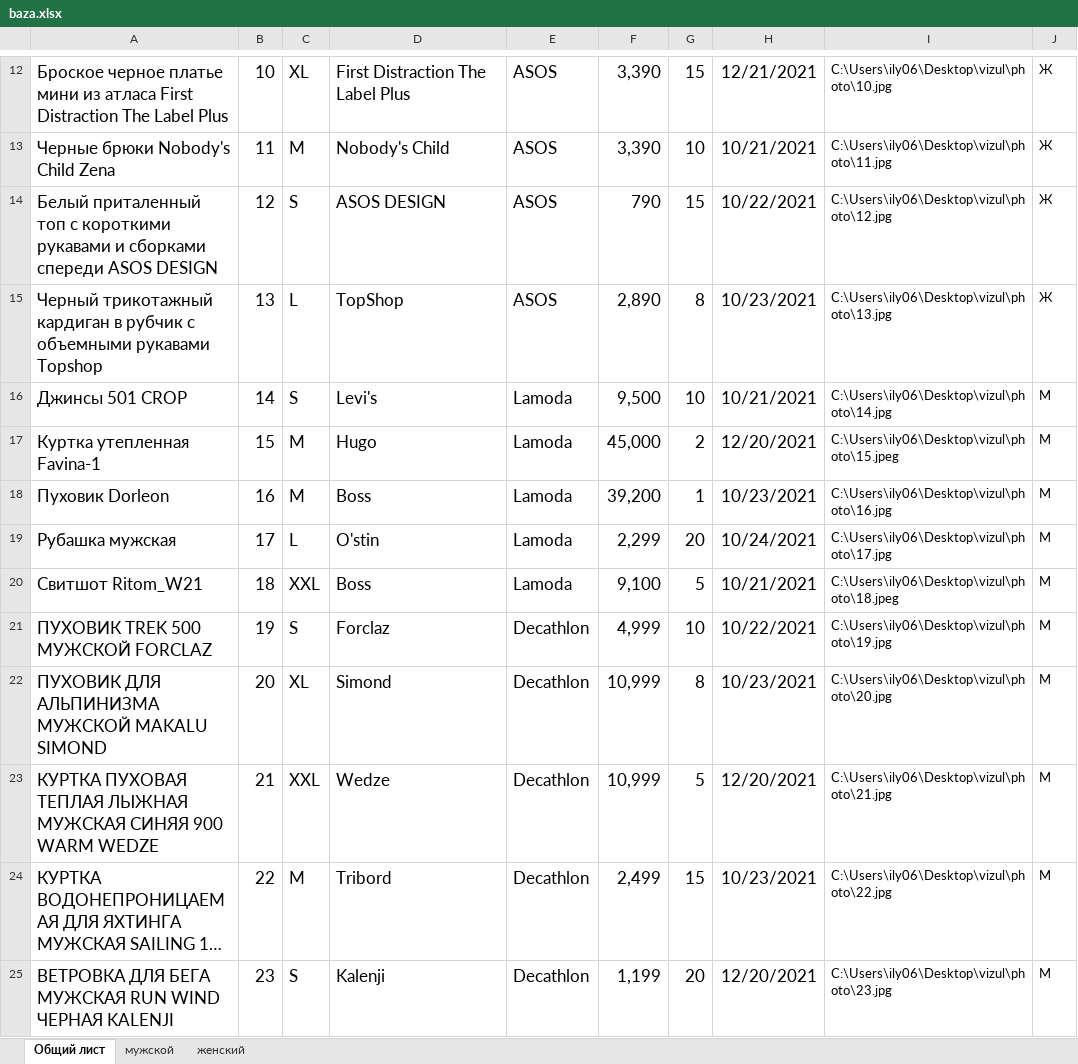
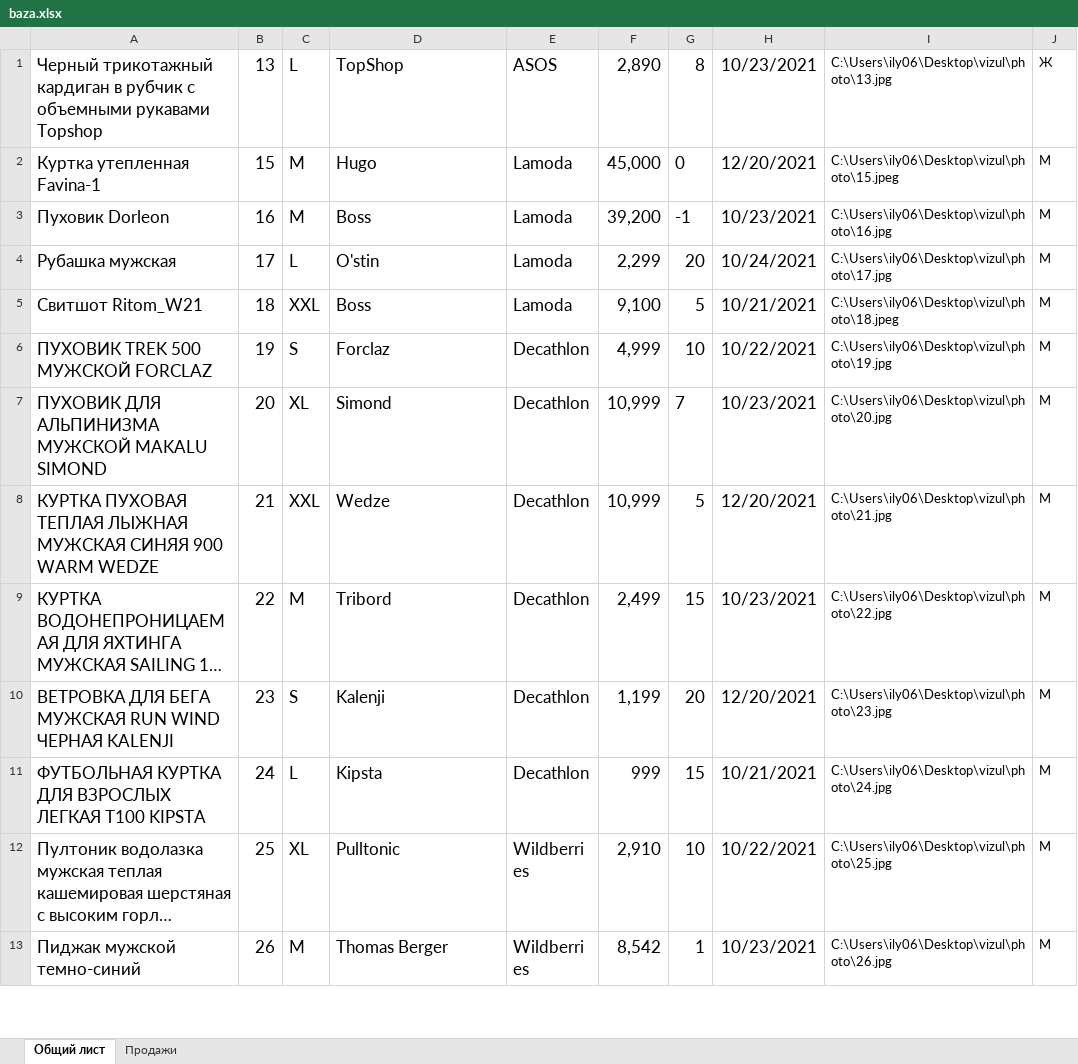
Before and after one commit to x00421/Course-work-on-Visual-programming-., an Excel workbook: baza.xlsx, sheet Общий лист, drawn as a sheet; only a part is shown, gaps mark what is left out; the shorter side is filled out with more unchanged rows; long unchanged cells end in …; values as stored, in another font and other column widths than the file's, no borders; removed rows and columns are numbered as before the commit, all else as after; the diff covers the shown part only; the diff names each change by its address in the sheet, - before the commit and + after, or states it on an @@ line.

```diff
--- a/baza.xlsx (sheet Общий лист)
+++ b/baza.xlsx (sheet Общий лист)
-sheet tab: мужской
+sheet tab: Продажи
-sheet tab: женский
-row 12: Броское черное платье мини из атласа First Distraction The Label Plus | 10 | XL | First Distraction The Label Plus | ASOS | 3,390 | 15 | 12/21/2021 | C:\Users\ily06\Desktop\vizul\photo\10.jpg | Ж
-row 13: Черные брюки Nobody's Child Zena | 11 | M | Nobody's Child | ASOS | 3,390 | 10 | 10/21/2021 | C:\Users\ily06\Desktop\vizul\photo\11.jpg | Ж
-row 14: Белый приталенный топ с короткими рукавами и сборками спереди ASOS DESIGN | 12 | S | ASOS DESIGN | ASOS | 790 | 15 | 10/22/2021 | C:\Users\ily06\Desktop\vizul\photo\12.jpg | Ж
-row 16: Джинсы 501 CROP | 14 | S | Levi's | Lamoda | 9,500 | 10 | 10/21/2021 | C:\Users\ily06\Desktop\vizul\photo\14.jpg | М
-G2: 2
+G2: 0
-G3: 1
+G3: -1
-G7: 8
+G7: 7
```
Also changed, not shown: 11 removed rows and 1 edited cell elsewhere in this sheet, sheet Продажи, 5 other files.
